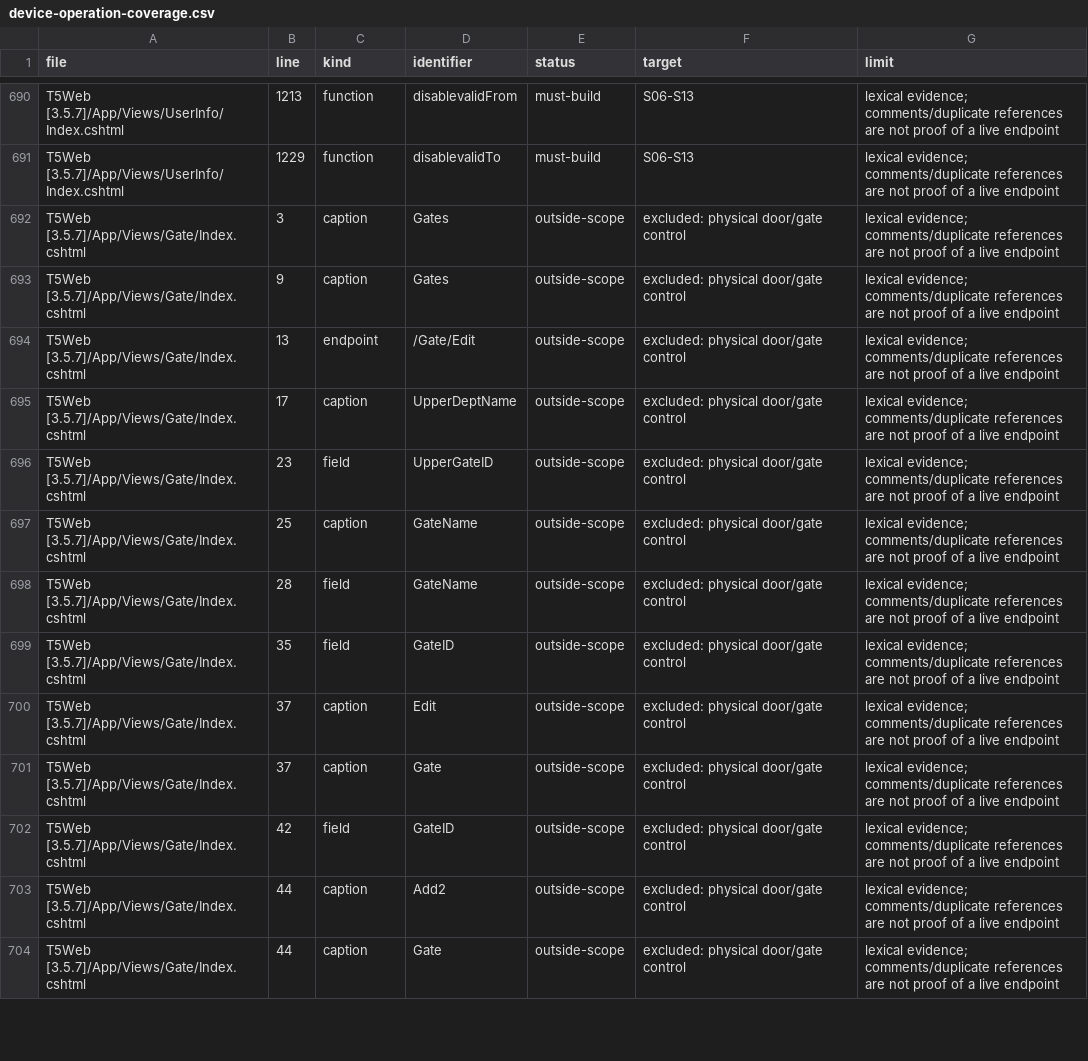
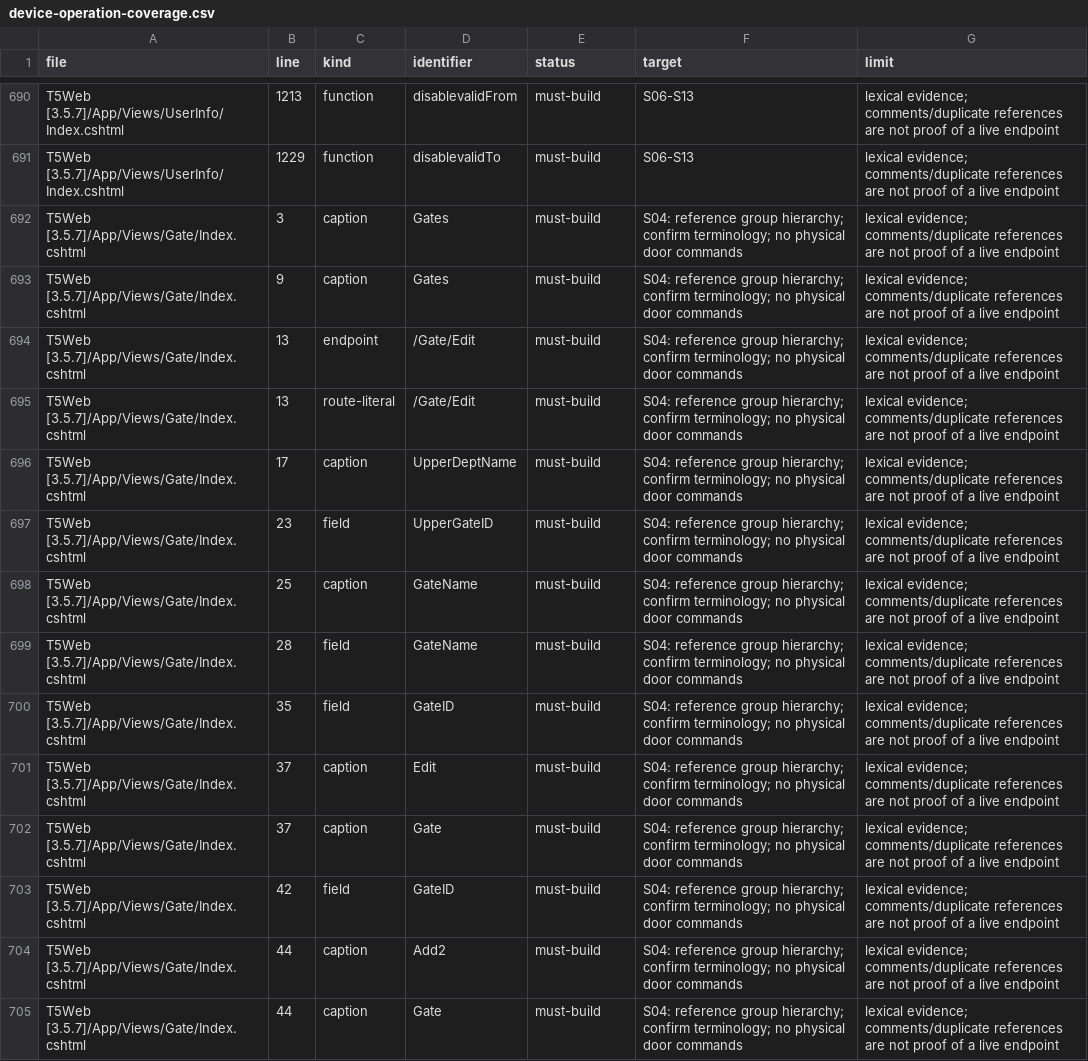
Before and after one commit to alirezarahimy-code/IO, a CSV file: ReCode/docs/part-02/device-operation-coverage.csv, drawn as a sheet; only a part is shown, gaps mark what is left out; addresses are those after the commit; the diff covers the shown part only; the diff names each change by its address in the sheet, - before the commit and + after, or states it on an @@ line.

Commit message:
Correct device grouping scope and classify native control exports with exact evidence
Co-authored-by: arena-agent <297053741+arena-agent@users.noreply.github.com>

```diff
--- a/ReCode/docs/part-02/device-operation-coverage.csv
+++ b/ReCode/docs/part-02/device-operation-coverage.csv
-E692:E694 (status): outside-scope
+E692:E694 (status): must-build
-F692:F694 (target): excluded: physical door/gate control
+F692:F694 (target): S04: reference group hierarchy; confirm terminology; no physical door commands
+row 695: T5Web [3.5.7]/App/Views/Gate/Index.cshtml | 13 | route-literal | /Gate/Edit | must-build | S04: reference group hierarchy; confirm terminology; no physical door commands | lexical evidence; comments/duplicate references are not proof of a live endpoint
-E696:E705 (status): outside-scope
+E696:E705 (status): must-build
-F696:F705 (target): excluded: physical door/gate control
+F696:F705 (target): S04: reference group hierarchy; confirm terminology; no physical door commands
```
Also changed, not shown: 3 added rows and 36 edited cells elsewhere in this file, ReCode/docs/part-02/device-protocol-matrix.csv, ReCode/docs/part-02/device-view-evidence.csv, 6 other files.
